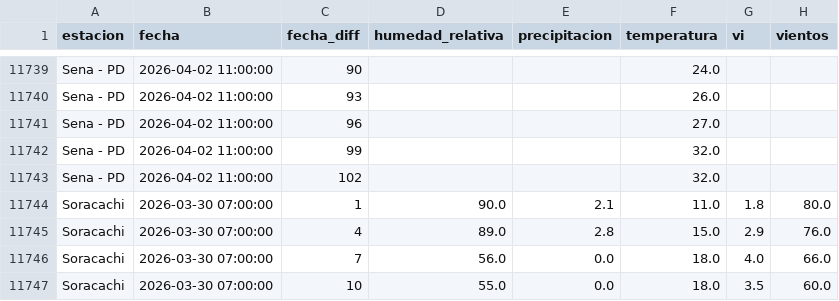
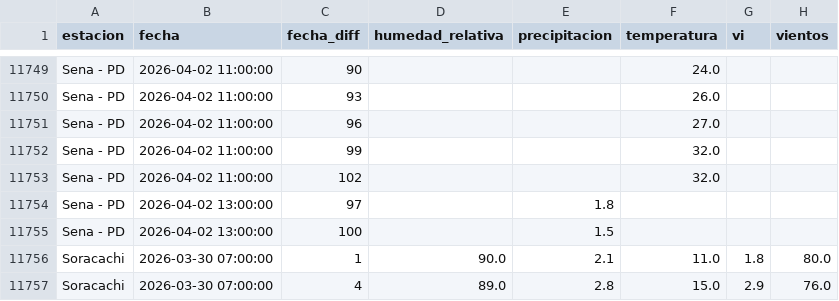
Before and after one commit to sociedatos/bo-meteorologia, a CSV file: data_forecast/2026/202613.csv, drawn as a sheet; only a part is shown, gaps mark what is left out; the shorter side is filled out with more unchanged rows; the diff covers the shown part only; the diff names each change by its address in the sheet, - before the commit and + after, or states it on an @@ line.

```diff
--- a/data_forecast/2026/202613.csv
+++ b/data_forecast/2026/202613.csv
+row 11754: Sena - PD | 2026-04-02 13:00:00 | 97 |  | 1.8
+row 11755: Sena - PD | 2026-04-02 13:00:00 | 100 |  | 1.5
```
Also changed, not shown: 10 added rows elsewhere in this file.
